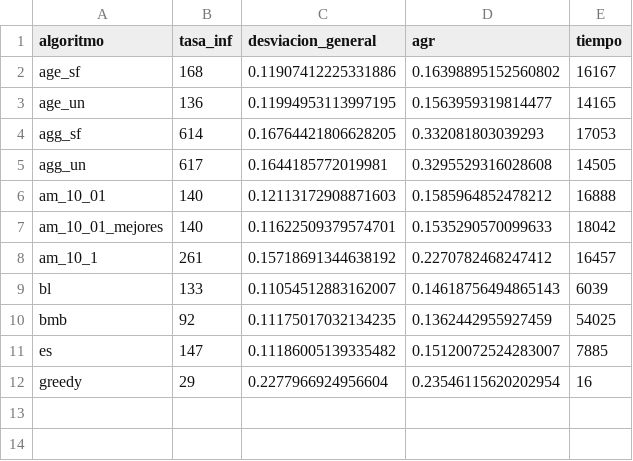
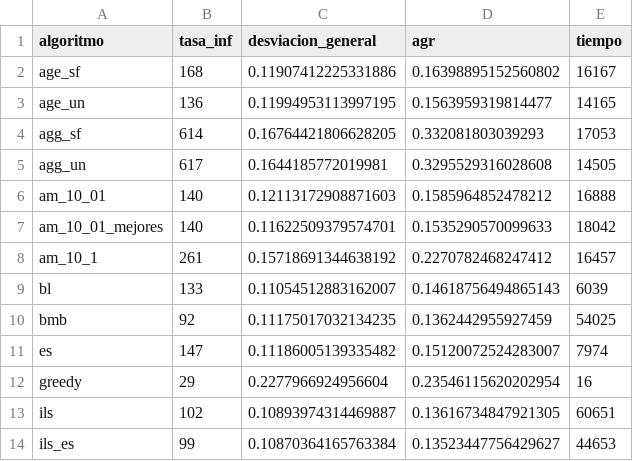
Before and after one commit to Asmilex/Metaheuristicas, a CSV file: data/csv/bupa_10/analisis.csv, drawn as a sheet.

```diff
--- a/data/csv/bupa_10/analisis.csv
+++ b/data/csv/bupa_10/analisis.csv
@@ -10,3 +10,5 @@ bl,133,0.11054512883162007,0.14618756494865143,6039
 bmb,92,0.11175017032134235,0.1362442955927459,54025
-es,147,0.11186005139335482,0.15120072524283007,7885
+es,147,0.11186005139335482,0.15120072524283007,7974
 greedy,29,0.2277966924956604,0.23546115620202954,16
+ils,102,0.10893974314469887,0.13616734847921305,60651
+ils_es,99,0.10870364165763384,0.13523447756429627,44653
```
Also changed, not shown: data/csv/bupa_20/analisis.csv, data/csv/glass_10/analisis.csv, 21 other files.
